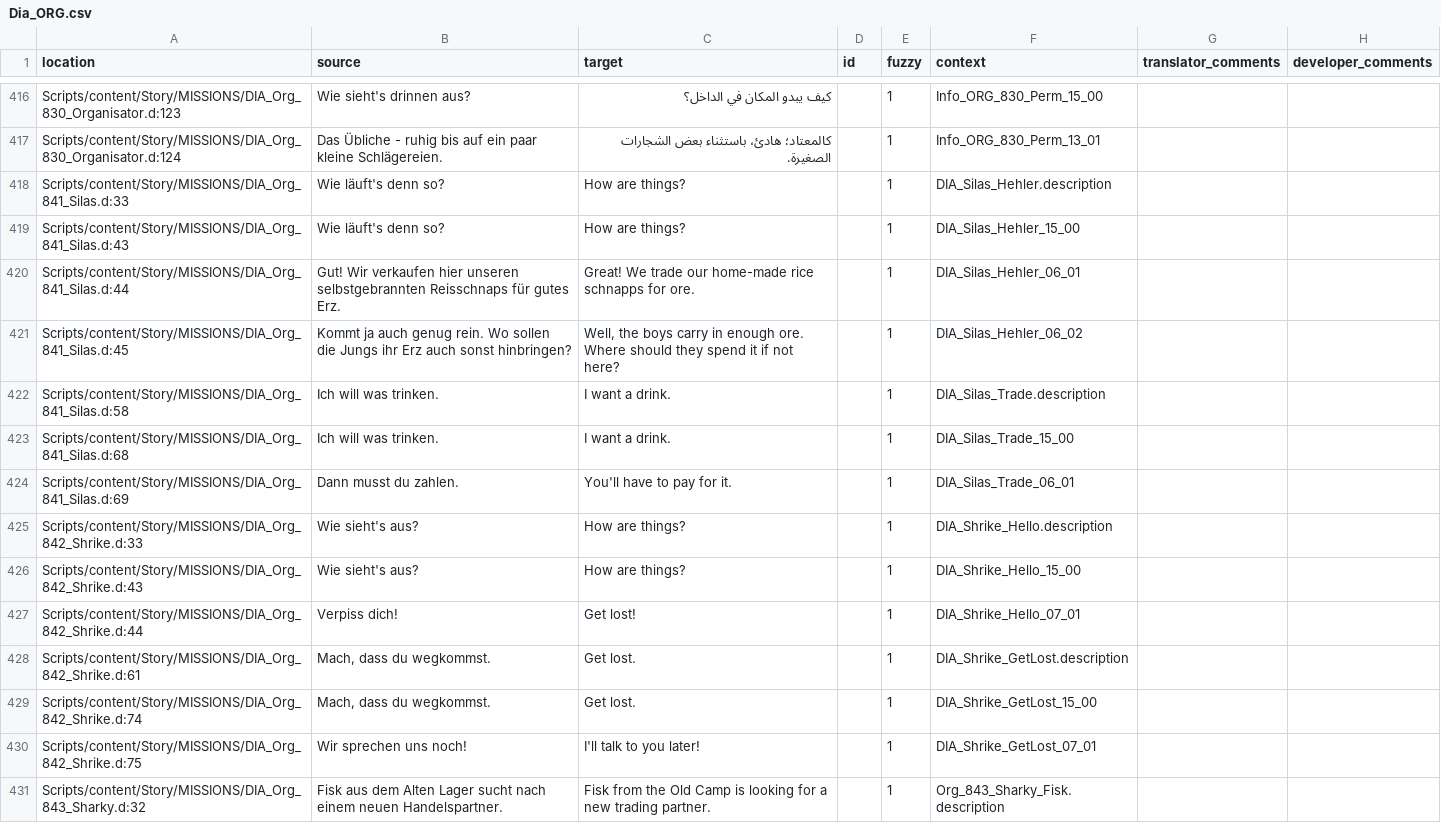
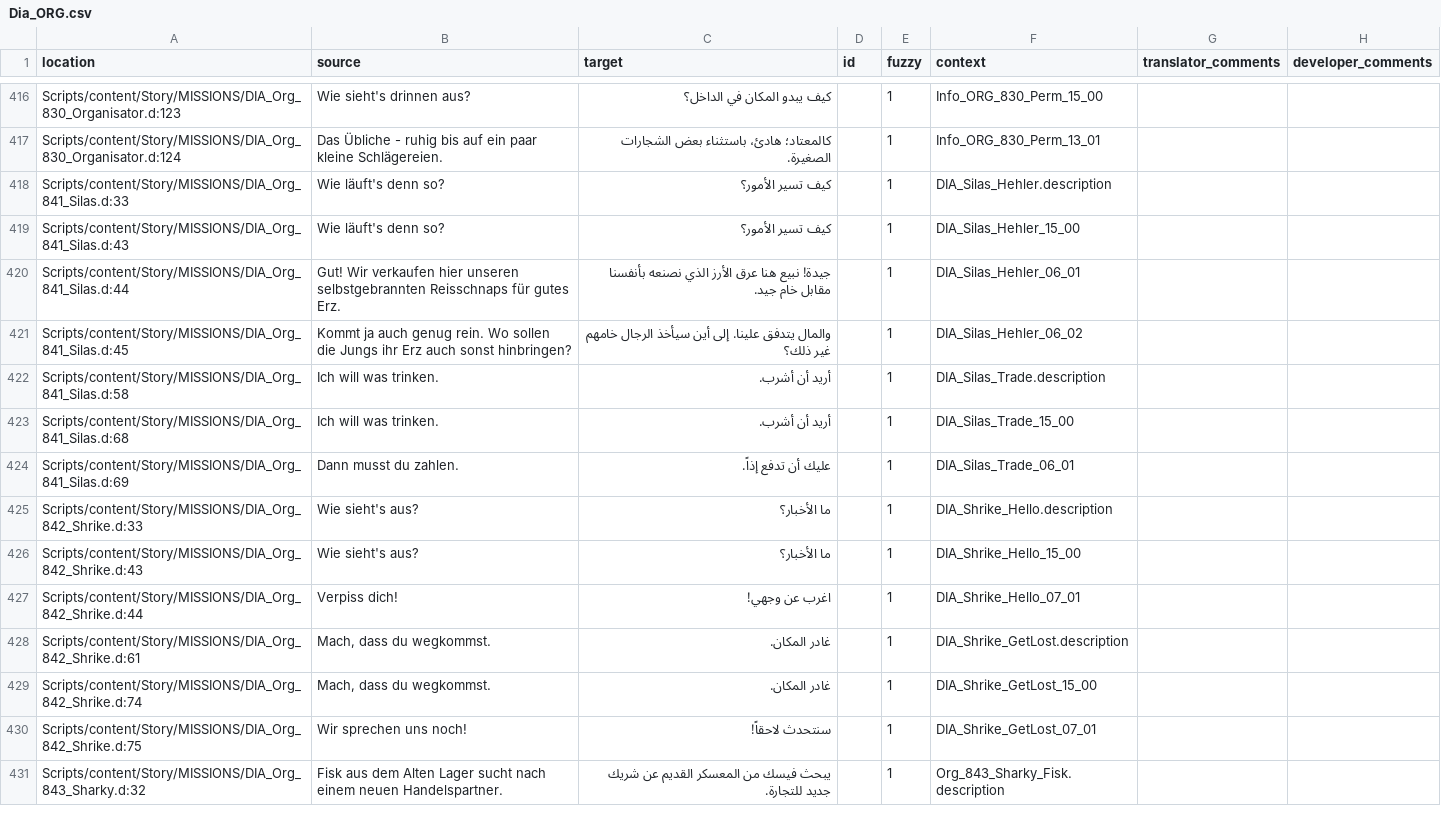
Before and after one commit to 2Saud-coder/Gothic-1-localization, a CSV file: .translations/ar/Dia_ORG.csv, drawn as a sheet; only a part is shown, gaps mark what is left out; the diff covers the shown part only.

Commit message:
Translate Silas trade, Sharky and Lefty's rice field quest

```diff
--- a/.translations/ar/Dia_ORG.csv
+++ b/.translations/ar/Dia_ORG.csv
@@ -417,15 +417,15 @@
 "Scripts/content/Story/MISSIONS/DIA_Org_830_Organisator.d:124","Das Übliche - ruhig bis auf ein paar kleine Schlägereien.","كالمعتاد؛ هادئ، باستثناء بعض الشجارات الصغيرة.","","1","Info_ORG_830_Perm_13_01","",""
-"Scripts/content/Story/MISSIONS/DIA_Org_841_Silas.d:33","Wie läuft's denn so?","How are things?","","1","DIA_Silas_Hehler.description","",""
-"Scripts/content/Story/MISSIONS/DIA_Org_841_Silas.d:43","Wie läuft's denn so?","How are things?","","1","DIA_Silas_Hehler_15_00","",""
-"Scripts/content/Story/MISSIONS/DIA_Org_841_Silas.d:44","Gut! Wir verkaufen hier unseren selbstgebrannten Reisschnaps für gutes Erz.","Great! We trade our home-made rice schnapps for ore.","","1","DIA_Silas_Hehler_06_01","",""
-"Scripts/content/Story/MISSIONS/DIA_Org_841_Silas.d:45","Kommt ja auch genug rein. Wo sollen die Jungs ihr Erz auch sonst hinbringen?","Well, the boys carry in enough ore. Where should they spend it if not here?","","1","DIA_Silas_Hehler_06_02","",""
-"Scripts/content/Story/MISSIONS/DIA_Org_841_Silas.d:58","Ich will was trinken.","I want a drink.","","1","DIA_Silas_Trade.description","",""
-"Scripts/content/Story/MISSIONS/DIA_Org_841_Silas.d:68","Ich will was trinken.","I want a drink.","","1","DIA_Silas_Trade_15_00","",""
-"Scripts/content/Story/MISSIONS/DIA_Org_841_Silas.d:69","Dann musst du zahlen.","You'll have to pay for it.","","1","DIA_Silas_Trade_06_01","",""
-"Scripts/content/Story/MISSIONS/DIA_Org_842_Shrike.d:33","Wie sieht's aus?","How are things?","","1","DIA_Shrike_Hello.description","",""
-"Scripts/content/Story/MISSIONS/DIA_Org_842_Shrike.d:43","Wie sieht's aus?","How are things?","","1","DIA_Shrike_Hello_15_00","",""
-"Scripts/content/Story/MISSIONS/DIA_Org_842_Shrike.d:44","Verpiss dich!","Get lost!","","1","DIA_Shrike_Hello_07_01","",""
-"Scripts/content/Story/MISSIONS/DIA_Org_842_Shrike.d:61","Mach, dass du wegkommst.","Get lost.","","1","DIA_Shrike_GetLost.description","",""
-"Scripts/content/Story/MISSIONS/DIA_Org_842_Shrike.d:74","Mach, dass du wegkommst.","Get lost.","","1","DIA_Shrike_GetLost_15_00","",""
-"Scripts/content/Story/MISSIONS/DIA_Org_842_Shrike.d:75","Wir sprechen uns noch!","I'll talk to you later!","","1","DIA_Shrike_GetLost_07_01","",""
-"Scripts/content/Story/MISSIONS/DIA_Org_843_Sharky.d:32","Fisk aus dem Alten Lager sucht nach einem neuen Handelspartner.","Fisk from the Old Camp is looking for a new trading partner.","","1","Org_843_Sharky_Fisk.description","",""
+"Scripts/content/Story/MISSIONS/DIA_Org_841_Silas.d:33","Wie läuft's denn so?","كيف تسير الأمور؟","","1","DIA_Silas_Hehler.description","",""
+"Scripts/content/Story/MISSIONS/DIA_Org_841_Silas.d:43","Wie läuft's denn so?","كيف تسير الأمور؟","","1","DIA_Silas_Hehler_15_00","",""
+"Scripts/content/Story/MISSIONS/DIA_Org_841_Silas.d:44","Gut! Wir verkaufen hier unseren selbstgebrannten Reisschnaps für gutes Erz.","جيدة! نبيع هنا عرق الأرز الذي نصنعه بأنفسنا مقابل خام جيد.","","1","DIA_Silas_Hehler_06_01","",""
+"Scripts/content/Story/MISSIONS/DIA_Org_841_Silas.d:45","Kommt ja auch genug rein. Wo sollen die Jungs ihr Erz auch sonst hinbringen?","والمال يتدفق علينا. إلى أين سيأخذ الرجال خامهم غير ذلك؟","","1","DIA_Silas_Hehler_06_02","",""
+"Scripts/content/Story/MISSIONS/DIA_Org_841_Silas.d:58","Ich will was trinken.","أريد أن أشرب.","","1","DIA_Silas_Trade.description","",""
+"Scripts/content/Story/MISSIONS/DIA_Org_841_Silas.d:68","Ich will was trinken.","أريد أن أشرب.","","1","DIA_Silas_Trade_15_00","",""
+"Scripts/content/Story/MISSIONS/DIA_Org_841_Silas.d:69","Dann musst du zahlen.","عليك أن تدفع إذاً.","","1","DIA_Silas_Trade_06_01","",""
+"Scripts/content/Story/MISSIONS/DIA_Org_842_Shrike.d:33","Wie sieht's aus?","ما الأخبار؟","","1","DIA_Shrike_Hello.description","",""
+"Scripts/content/Story/MISSIONS/DIA_Org_842_Shrike.d:43","Wie sieht's aus?","ما الأخبار؟","","1","DIA_Shrike_Hello_15_00","",""
+"Scripts/content/Story/MISSIONS/DIA_Org_842_Shrike.d:44","Verpiss dich!","اغرب عن وجهي!","","1","DIA_Shrike_Hello_07_01","",""
+"Scripts/content/Story/MISSIONS/DIA_Org_842_Shrike.d:61","Mach, dass du wegkommst.","غادر المكان.","","1","DIA_Shrike_GetLost.description","",""
+"Scripts/content/Story/MISSIONS/DIA_Org_842_Shrike.d:74","Mach, dass du wegkommst.","غادر المكان.","","1","DIA_Shrike_GetLost_15_00","",""
+"Scripts/content/Story/MISSIONS/DIA_Org_842_Shrike.d:75","Wir sprechen uns noch!","سنتحدث لاحقاً!","","1","DIA_Shrike_GetLost_07_01","",""
+"Scripts/content/Story/MISSIONS/DIA_Org_843_Sharky.d:32","Fisk aus dem Alten Lager sucht nach einem neuen Handelspartner.","يبحث فيسك من المعسكر القديم عن شريك جديد للتجارة.","","1","Org_843_Sharky_Fisk.description","",""
```
Also changed, not shown: 28 edited cells elsewhere in this file.
